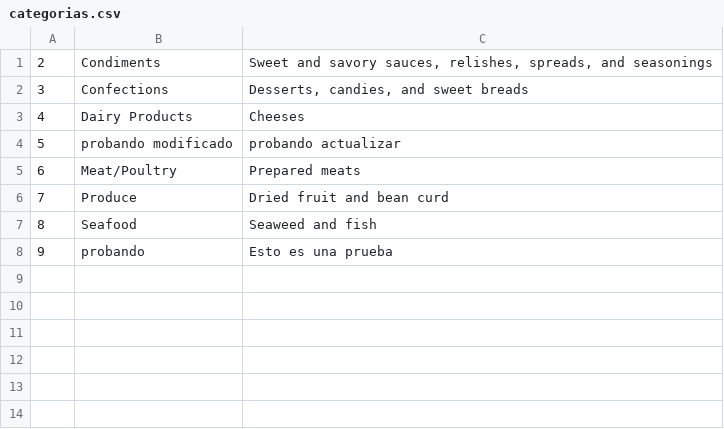
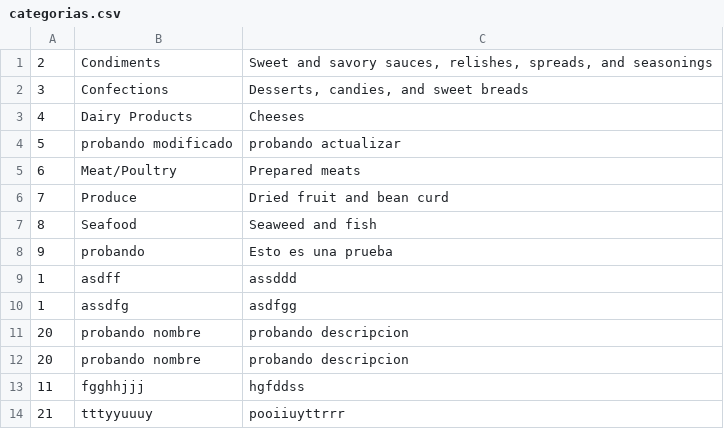
Before and after one commit to Elias-Ortega/clase04-07-2023, a CSV file: datosHoy/categorias.csv, drawn as a sheet; the diff names each change by its address in the sheet, - before the commit and + after, or states it on an @@ line.

```diff
--- a/datosHoy/categorias.csv
+++ b/datosHoy/categorias.csv
+row 9: 1 | asdff | assddd
+row 10: 1 | assdfg | asdfgg
+row 11: 20 | probando nombre | probando descripcion
+row 12: 20 | probando nombre | probando descripcion
+row 13: 11 | fgghhjjj | hgfddss
+row 14: 21 | tttyyuuuy | pooiiuyttrrr
```
Also changed, not shown: 5 other files.
